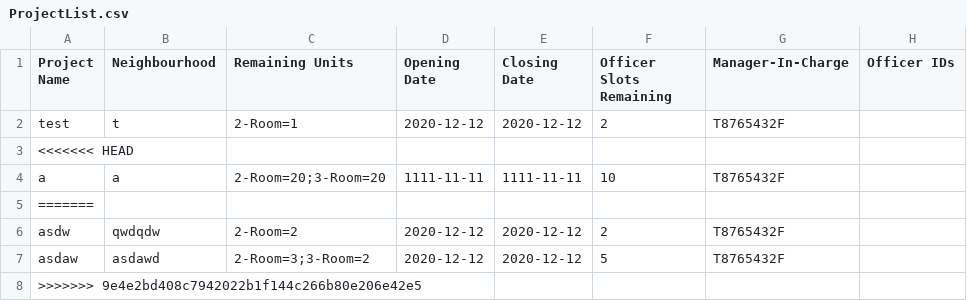
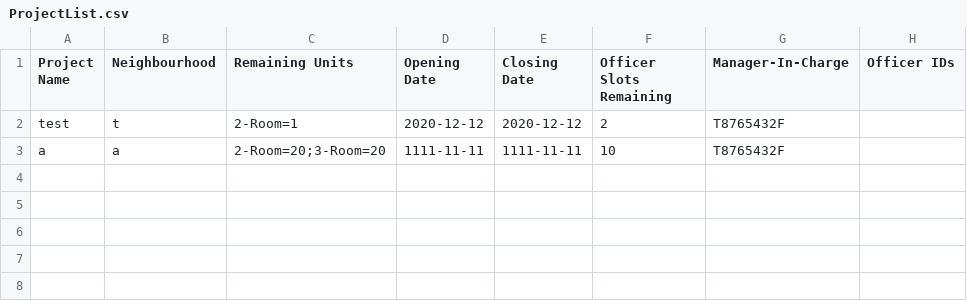
Before and after one commit to ZeeArrTee/Multi-Account-Housing-System, a CSV file: src/group4_sc2002_project/ProjectList.csv, drawn as a sheet; the diff names each change by its address in the sheet, - before the commit and + after, or states it on an @@ line.

Commit message:
Update ProjectList.csv

```diff
--- a/src/group4_sc2002_project/ProjectList.csv
+++ b/src/group4_sc2002_project/ProjectList.csv
-row 3: <<<<<<< HEAD
-row 5: =======
-row 6: asdw | qwdqdw | 2-Room=2 | 2020-12-12 | 2020-12-12 | 2 | T8765432F
-row 7: asdaw | asdawd | 2-Room=3;3-Room=2 | 2020-12-12 | 2020-12-12 | 5 | T8765432F
-row 8: >>>>>>> 9e4e2bd408c7942022b1f144c266b80e206e42e5
```
